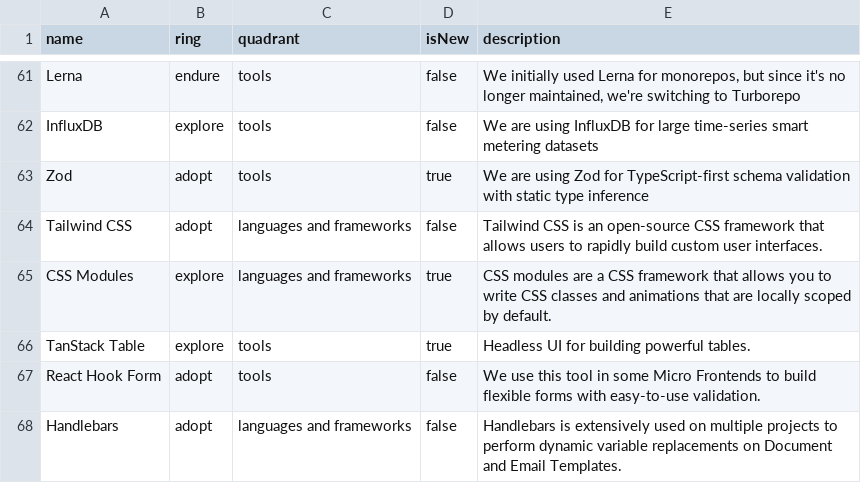
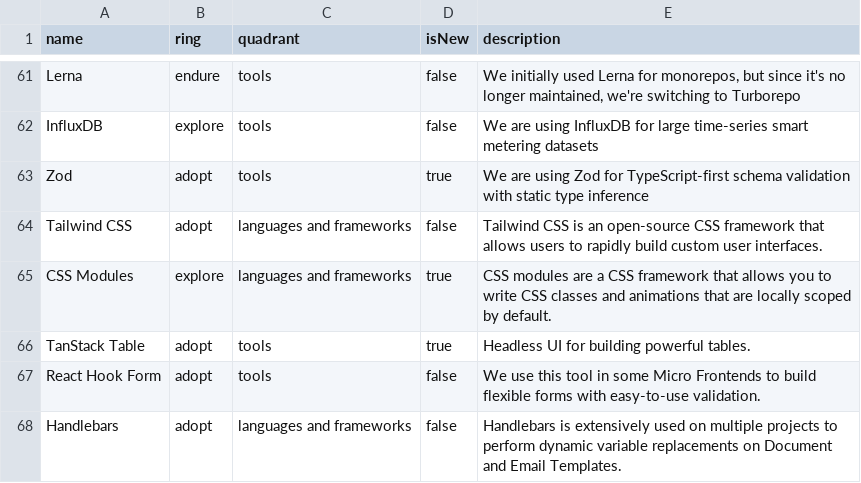
Before and after one commit to epilot-dev/docs, a CSV file: static/techradar/radar.csv, drawn as a sheet; only a part is shown, gaps mark what is left out; the diff names each change by its address in the sheet, - before the commit and + after, or states it on an @@ line.

Commit message:
chore: update tech radar

```diff
--- a/static/techradar/radar.csv
+++ b/static/techradar/radar.csv
-B66 (ring): explore
+B66 (ring): adopt
```
